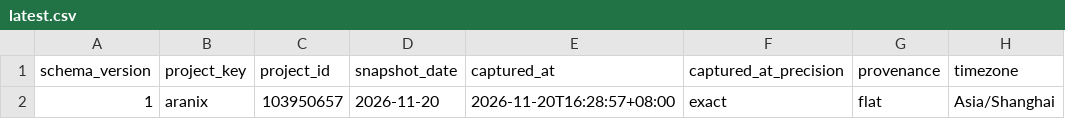
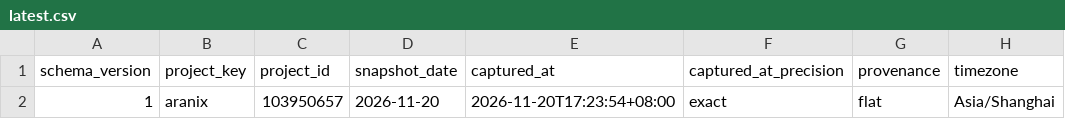
Before and after one commit to airseekers/kickstarter-dashboard, a CSV file: data/aranix/latest.csv, drawn as a sheet; only a part is shown; the diff names each change by its address in the sheet, - before the commit and + after, or states it on an @@ line.

```diff
--- a/data/aranix/latest.csv
+++ b/data/aranix/latest.csv
-E2 (captured_at): 2026-11-20T16:28:57+08:00
+E2 (captured_at): 2026-11-20T17:23:54+08:00
```
Also changed, not shown: 7 other files.
